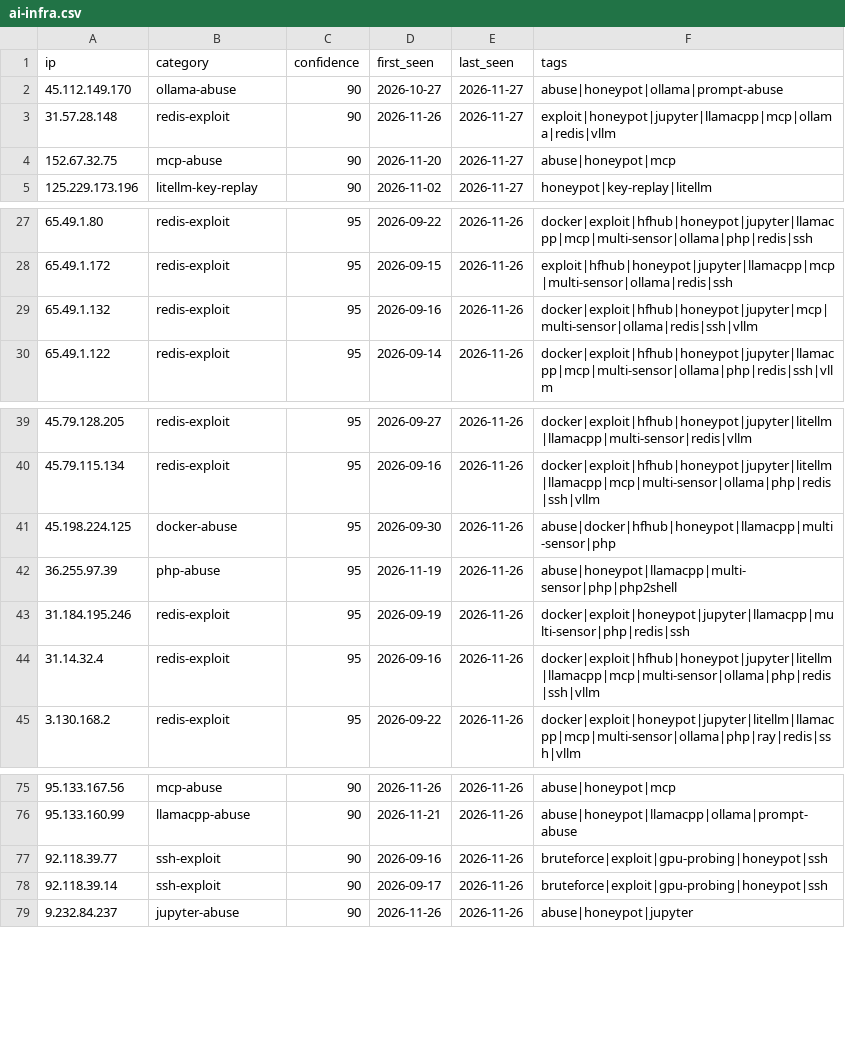
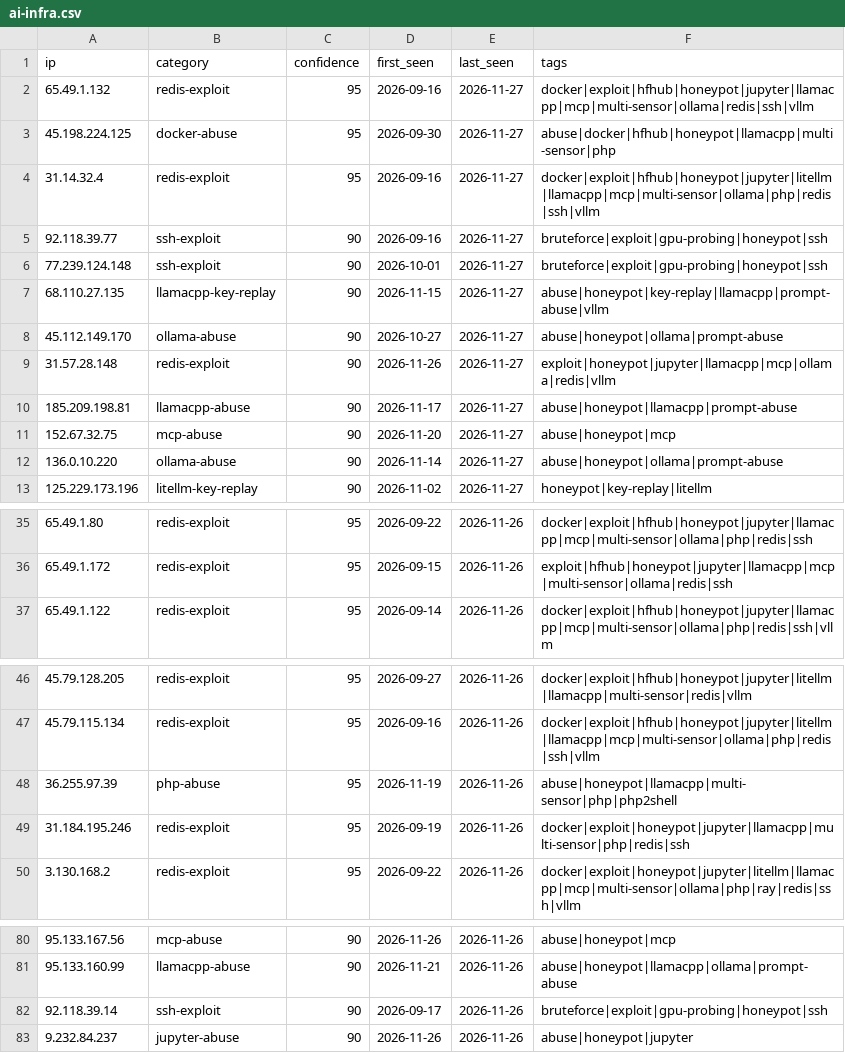
Before and after one commit to Zikmadol/trapline-ioc, a CSV file: feeds/ai-infra.csv, drawn as a sheet; only a part is shown, gaps mark what is left out; the diff covers the shown part only.

```diff
--- a/feeds/ai-infra.csv
+++ b/feeds/ai-infra.csv
@@ -1,5 +1,13 @@
 ip,category,confidence,first_seen,last_seen,tags
+65.49.1.132,redis-exploit,95,2026-09-16,2026-11-27,docker|exploit|hfhub|honeypot|jupyter|llamacpp|mcp|multi-sensor|ollama|redis|ssh|vllm
+45.198.224.125,docker-abuse,95,2026-09-30,2026-11-27,abuse|docker|hfhub|honeypot|llamacpp|multi-sensor|php
+31.14.32.4,redis-exploit,95,2026-09-16,2026-11-27,docker|exploit|hfhub|honeypot|jupyter|litellm|llamacpp|mcp|multi-sensor|ollama|php|redis|ssh|vllm
+92.118.39.77,ssh-exploit,90,2026-09-16,2026-11-27,bruteforce|exploit|gpu-probing|honeypot|ssh
+77.239.124.148,ssh-exploit,90,2026-10-01,2026-11-27,bruteforce|exploit|gpu-probing|honeypot|ssh
+68.110.27.135,llamacpp-key-replay,90,2026-11-15,2026-11-27,abuse|honeypot|key-replay|llamacpp|prompt-abuse|vllm
 45.112.149.170,ollama-abuse,90,2026-10-27,2026-11-27,abuse|honeypot|ollama|prompt-abuse
 31.57.28.148,redis-exploit,90,2026-11-26,2026-11-27,exploit|honeypot|jupyter|llamacpp|mcp|ollama|redis|vllm
+185.209.198.81,llamacpp-abuse,90,2026-11-17,2026-11-27,abuse|honeypot|llamacpp|prompt-abuse
 152.67.32.75,mcp-abuse,90,2026-11-20,2026-11-27,abuse|honeypot|mcp
+136.0.10.220,ollama-abuse,90,2026-11-14,2026-11-27,abuse|honeypot|ollama|prompt-abuse
 125.229.173.196,litellm-key-replay,90,2026-11-02,2026-11-27,honeypot|key-replay|litellm
@@ -28,3 +36,2 @@ ip,category,confidence,first_seen,last_seen,tags
 65.49.1.172,redis-exploit,95,2026-09-15,2026-11-26,exploit|hfhub|honeypot|jupyter|llamacpp|mcp|multi-sensor|ollama|redis|ssh
-65.49.1.132,redis-exploit,95,2026-09-16,2026-11-26,docker|exploit|hfhub|honeypot|jupyter|mcp|multi-sensor|ollama|redis|ssh|vllm
 65.49.1.122,redis-exploit,95,2026-09-14,2026-11-26,docker|exploit|hfhub|honeypot|jupyter|llamacpp|mcp|multi-sensor|ollama|php|redis|ssh|vllm
@@ -40,6 +47,4 @@ ip,category,confidence,first_seen,last_seen,tags
 45.79.115.134,redis-exploit,95,2026-09-16,2026-11-26,docker|exploit|hfhub|honeypot|jupyter|litellm|llamacpp|mcp|multi-sensor|ollama|php|redis|ssh|vllm
-45.198.224.125,docker-abuse,95,2026-09-30,2026-11-26,abuse|docker|hfhub|honeypot|llamacpp|multi-sensor|php
 36.255.97.39,php-abuse,95,2026-11-19,2026-11-26,abuse|honeypot|llamacpp|multi-sensor|php|php2shell
 31.184.195.246,redis-exploit,95,2026-09-19,2026-11-26,docker|exploit|honeypot|jupyter|llamacpp|multi-sensor|php|redis|ssh
-31.14.32.4,redis-exploit,95,2026-09-16,2026-11-26,docker|exploit|hfhub|honeypot|jupyter|litellm|llamacpp|mcp|multi-sensor|ollama|php|redis|ssh|vllm
 3.130.168.2,redis-exploit,95,2026-09-22,2026-11-26,docker|exploit|honeypot|jupyter|litellm|llamacpp|mcp|multi-sensor|ollama|php|ray|redis|ssh|vllm
@@ -76,3 +81,2 @@ ip,category,confidence,first_seen,last_seen,tags
 95.133.160.99,llamacpp-abuse,90,2026-11-21,2026-11-26,abuse|honeypot|llamacpp|ollama|prompt-abuse
-92.118.39.77,ssh-exploit,90,2026-09-16,2026-11-26,bruteforce|exploit|gpu-probing|honeypot|ssh
 92.118.39.14,ssh-exploit,90,2026-09-17,2026-11-26,bruteforce|exploit|gpu-probing|honeypot|ssh
```
Also changed, not shown: 4 removed rows elsewhere in this file, daily/2026-11-27.csv, feeds/all-observed.csv, 15 other files.
